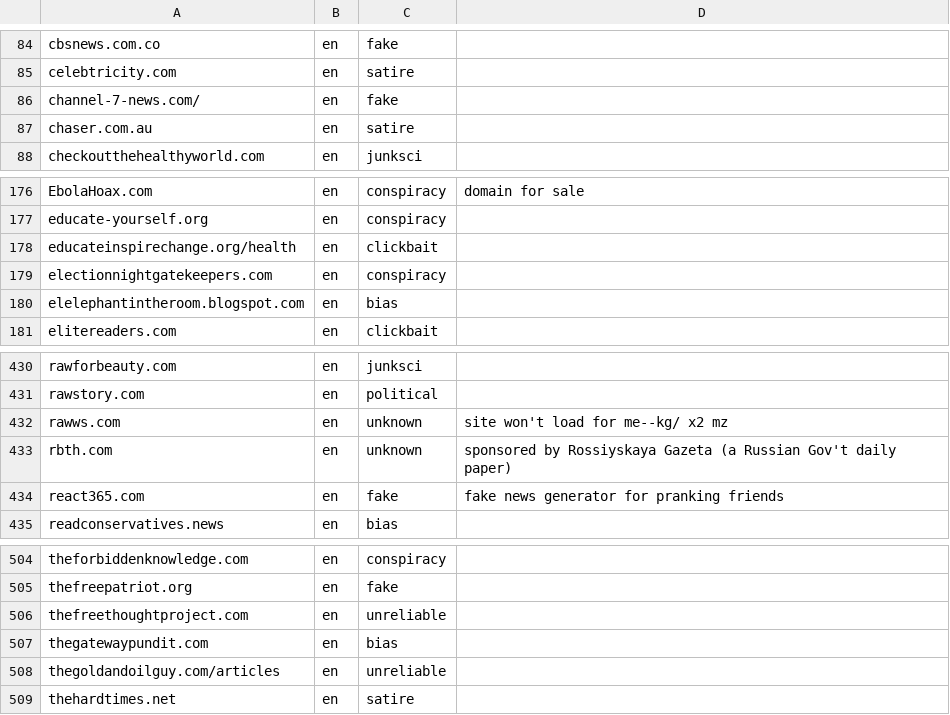
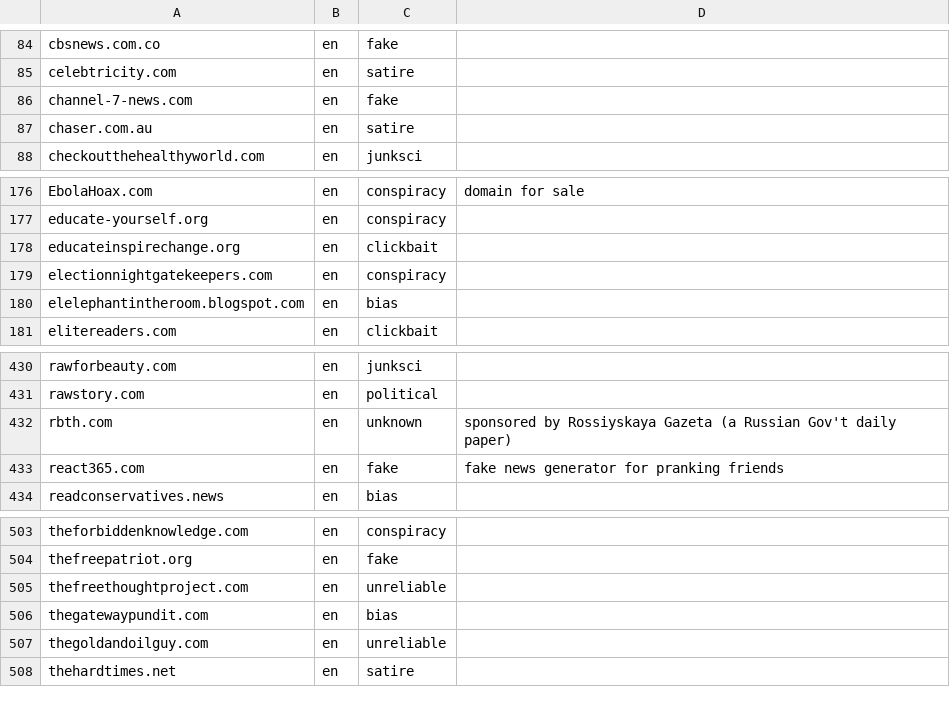
Before and after one commit to OpenSourcesGroup/opensources, a CSV file: notCredible/notCredible.csv, drawn as a sheet; only a part is shown, gaps mark what is left out; removed rows and columns are numbered as before the commit, all else as after; the diff names each change by its address in the sheet, - before the commit and + after, or states it on an @@ line.

Commit message:
Personal fixes
inconsistent websites fixed
credible JSON and cvs is now the same format as the notCredible ones

```diff
--- a/notCredible/notCredible.csv
+++ b/notCredible/notCredible.csv
-A86: channel-7-news.com/
+A86: channel-7-news.com
-A178: educateinspirechange.org/health
+A178: educateinspirechange.org
-row 432: rawws.com | en | unknown | site won't load for me--kg/ x2 mz
-A507: thegoldandoilguy.com/articles
+A507: thegoldandoilguy.com
```
Also changed, not shown: 3 other files.
